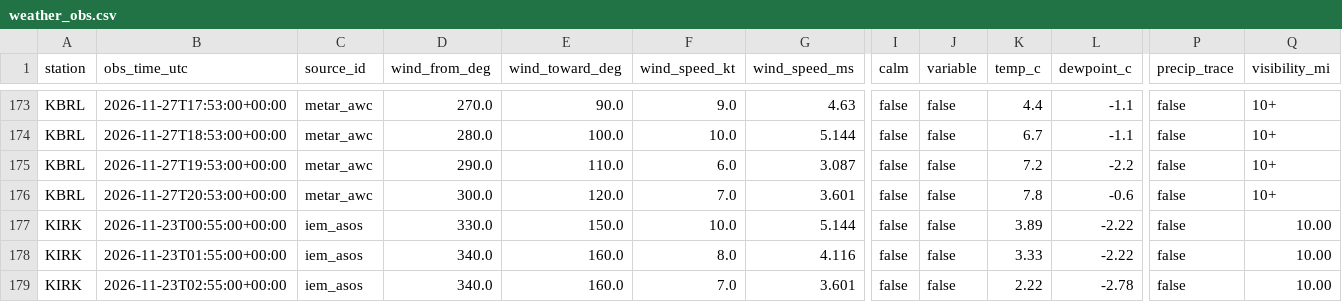
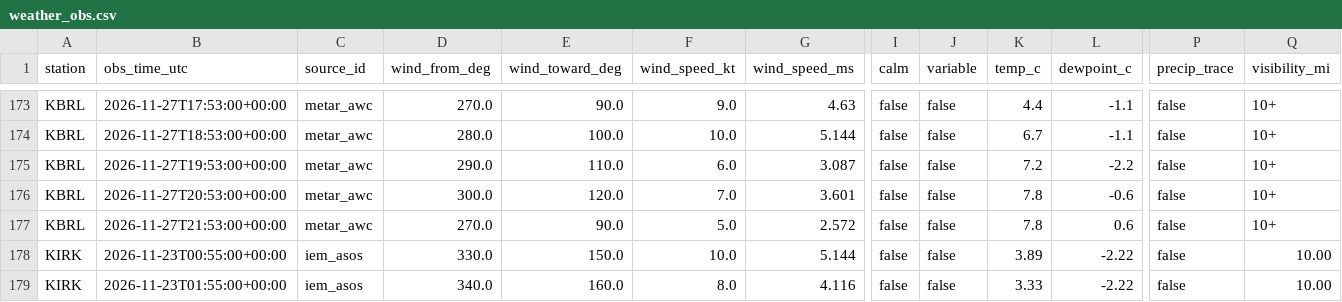
Before and after one commit to Hefrock/konis, a CSV file: data/curated/weather_obs.csv, drawn as a sheet; only a part is shown, gaps mark what is left out; the shorter side is filled out with more unchanged rows; rows hold the shown columns only; the diff covers the shown part only; the diff names each change by its address in the sheet, - before the commit and + after, or states it on an @@ line.

```diff
--- a/data/curated/weather_obs.csv
+++ b/data/curated/weather_obs.csv
+row 177: KBRL | 2026-11-27T21:53:00+00:00 | metar_awc | 270.0 | 90.0 | 5.0 | 2.572 | false | false | 7.8 | 0.6 | false | 10+
```
Also changed, not shown: 4 added rows elsewhere in this file, data/curated/ingestion_health.csv, 1 other file.
